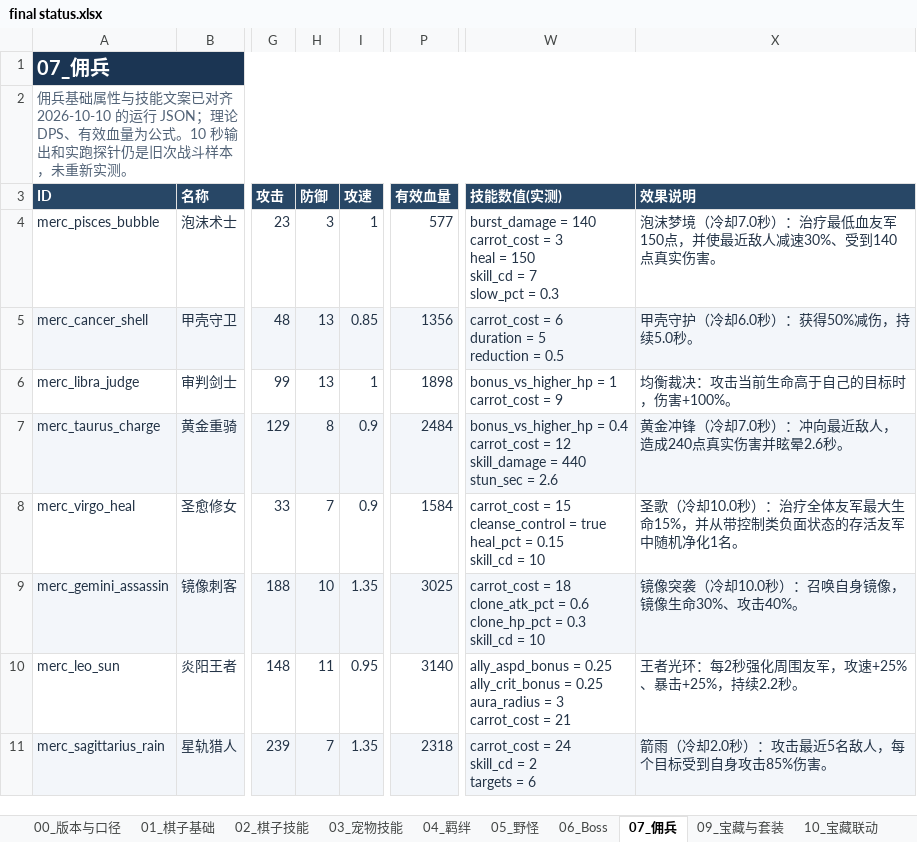
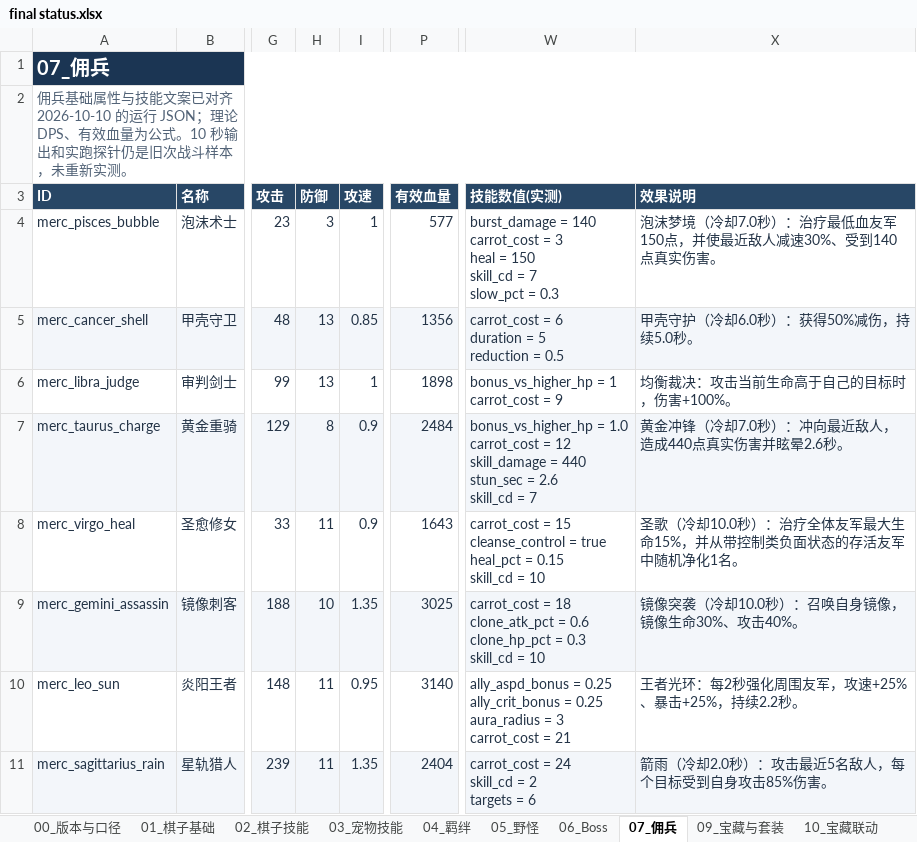
Before and after one commit to stechjie/GLory-v1.0, an Excel workbook: docs/balance/final status.xlsx, sheet 07_佣兵, drawn as a sheet; only a part is shown, gaps mark what is left out; values as stored, in another font and other column widths than the file's, no borders; ↵ is a line break in a cell; the diff covers the shown part only; the diff names each change by its address in the sheet, - before the commit and + after, or states it on an @@ line.

Commit message:
数值更改

```diff
--- a/docs/balance/final status.xlsx (sheet 07_佣兵)
+++ b/docs/balance/final status.xlsx (sheet 07_佣兵)
-W7 (技能数值(实测)): bonus_vs_higher_hp = 0.4 ↵ carrot_cost = 12 ↵ skill_damage = 440 ↵ stun_sec = 2.6
+W7 (技能数值(实测)): bonus_vs_higher_hp = 1.0 ↵ carrot_cost = 12 ↵ skill_damage = 440 ↵ stun_sec = 2.6 ↵ skill_cd = 7
-X7 (效果说明): 黄金冲锋（冷却7.0秒）：冲向最近敌人，造成240点真实伤害并眩晕2.6秒。
+X7 (效果说明): 黄金冲锋（冷却7.0秒）：冲向最近敌人，造成440点真实伤害并眩晕2.6秒。
-H8 (防御): 7
+H8 (防御): 11
-P8 (有效血量): 1584
+P8 (有效血量): 1643
-H11 (防御): 7
+H11 (防御): 11
-P11 (有效血量): 2318
+P11 (有效血量): 2404
```
Also changed, not shown: 12 edited cells elsewhere in this sheet, sheet 02_棋子技能, sheet 01_棋子基础, sheet 04_羁绊.
